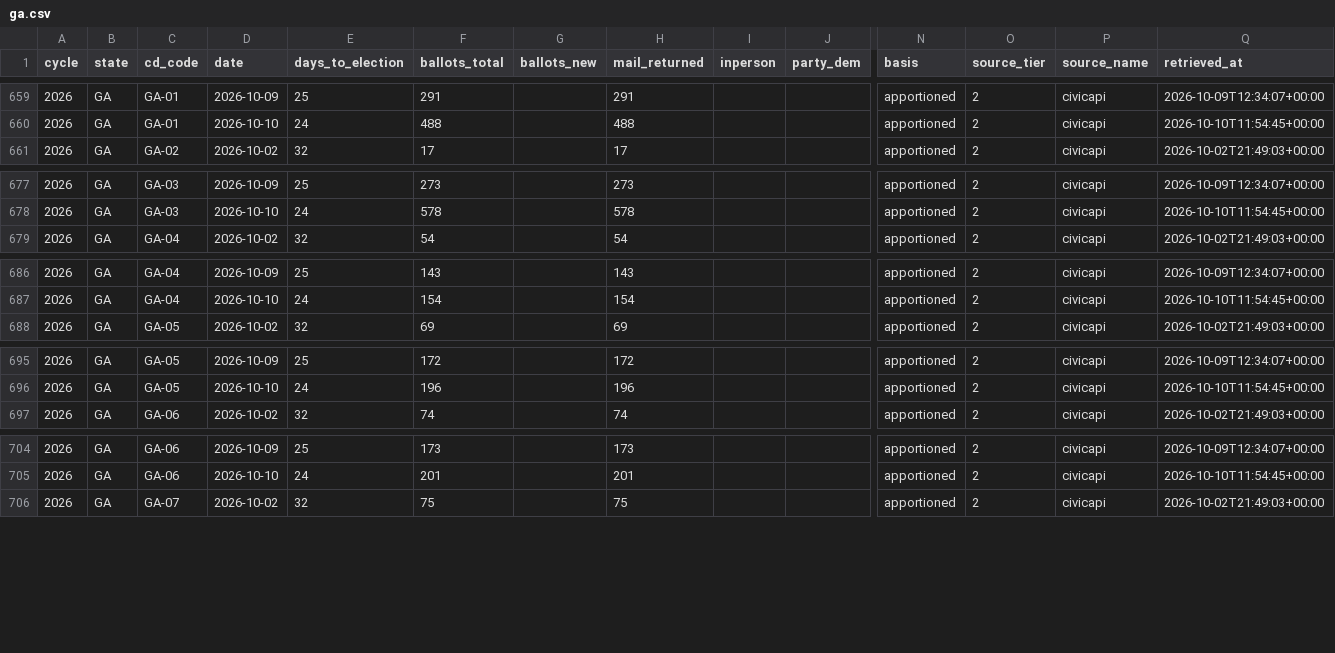
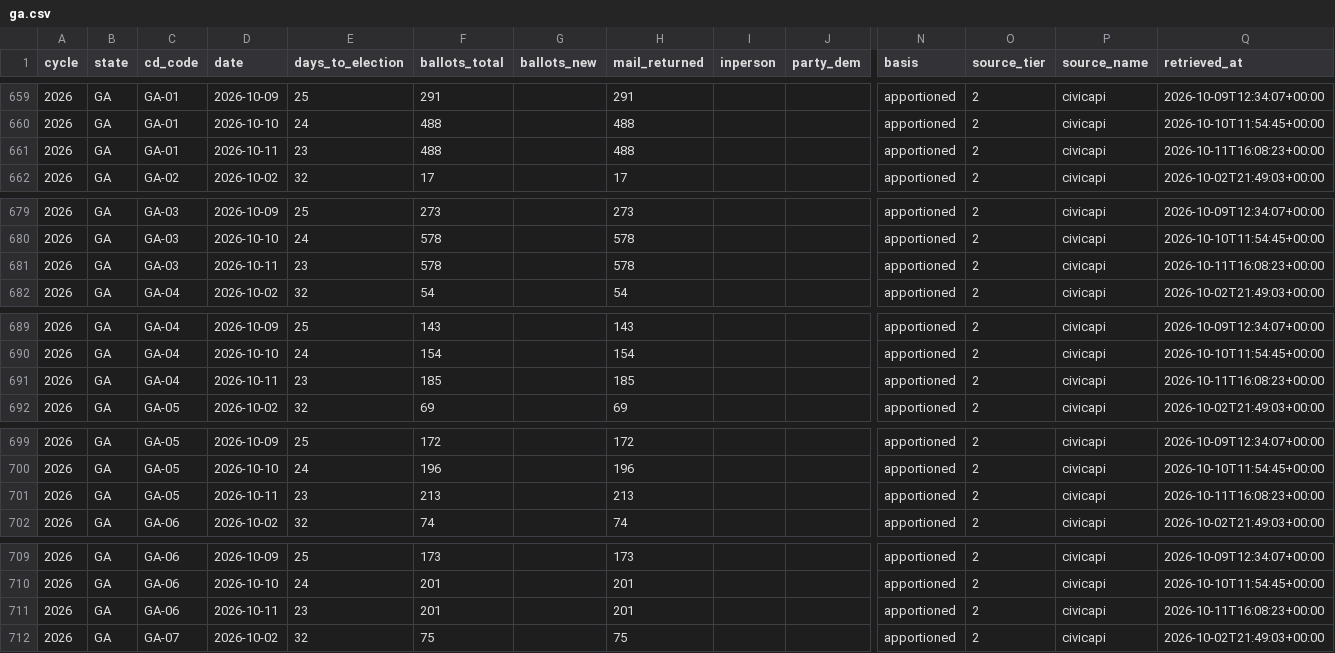
Before and after one commit to ElectIndex/26_early_vote, a CSV file: output/districts/ga.csv, drawn as a sheet; only a part is shown, gaps mark what is left out; rows hold the shown columns only; the diff covers the shown part only; the diff names each change by its address in the sheet, - before the commit and + after, or states it on an @@ line.

```diff
--- a/output/districts/ga.csv
+++ b/output/districts/ga.csv
+row 661: 2026 | GA | GA-01 | 2026-10-11 | 23 | 488 |  | 488 |  |  | apportioned | 2 | civicapi | 2026-10-11T16:08:23+00:00
+row 681: 2026 | GA | GA-03 | 2026-10-11 | 23 | 578 |  | 578 |  |  | apportioned | 2 | civicapi | 2026-10-11T16:08:23+00:00
+row 691: 2026 | GA | GA-04 | 2026-10-11 | 23 | 185 |  | 185 |  |  | apportioned | 2 | civicapi | 2026-10-11T16:08:23+00:00
+row 701: 2026 | GA | GA-05 | 2026-10-11 | 23 | 213 |  | 213 |  |  | apportioned | 2 | civicapi | 2026-10-11T16:08:23+00:00
+row 711: 2026 | GA | GA-06 | 2026-10-11 | 23 | 201 |  | 201 |  |  | apportioned | 2 | civicapi | 2026-10-11T16:08:23+00:00
```
Also changed, not shown: 9 added rows elsewhere in this file, output/counties/mt.csv, output/counties/nv.csv, 21 other files.
